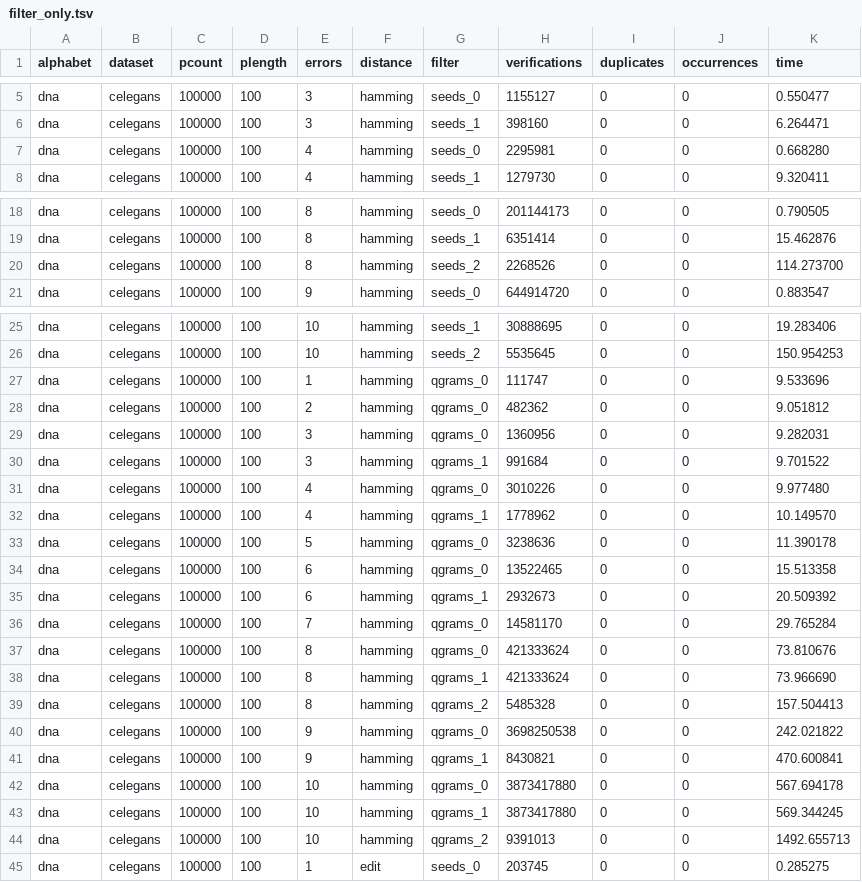
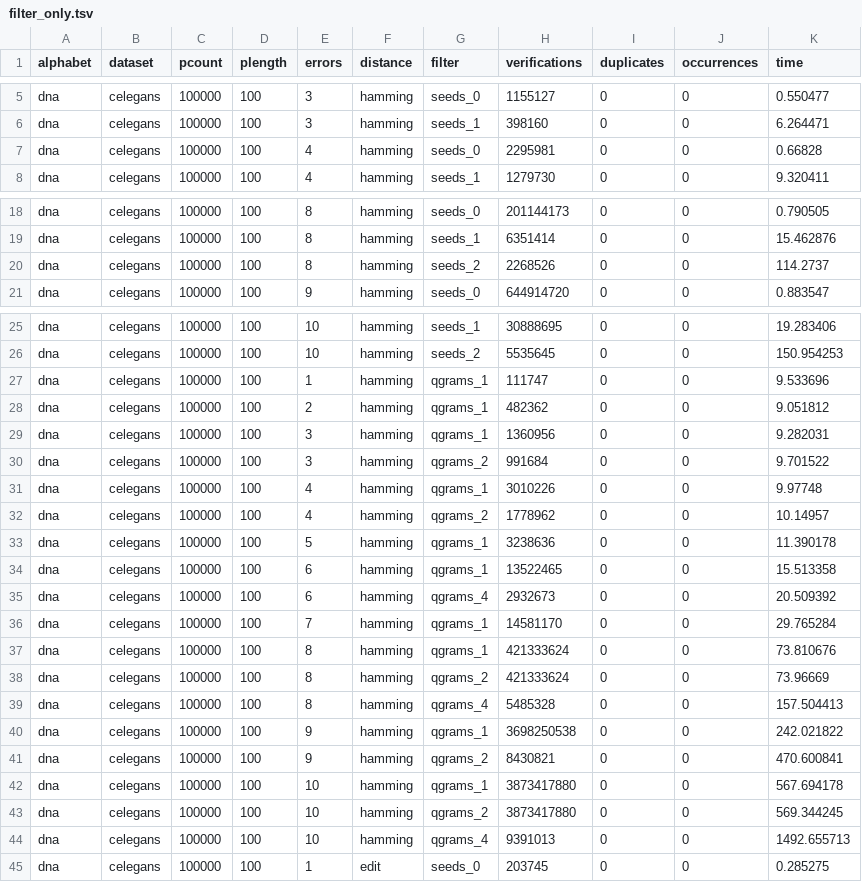
Before and after one commit to seqan/bench, a TSV file: scripts/resources/filter_only.tsv, drawn as a sheet; only a part is shown, gaps mark what is left out; the diff covers the shown part only.

Commit message:
Updated qgrams names in tsv

```diff
--- a/scripts/resources/filter_only.tsv
+++ b/scripts/resources/filter_only.tsv
@@ -6,3 +6,3 @@ dna	celegans	100000	100	3	hamming	seeds_0	1155127	0	0	0.550477
 dna	celegans	100000	100	3	hamming	seeds_1	398160	0	0	6.264471
-dna	celegans	100000	100	4	hamming	seeds_0	2295981	0	0	0.668280
+dna	celegans	100000	100	4	hamming	seeds_0	2295981	0	0	0.66828
 dna	celegans	100000	100	4	hamming	seeds_1	1279730	0	0	9.320411
@@ -19,3 +19,3 @@ dna	celegans	100000	100	8	hamming	seeds_0	201144173	0	0	0.790505
 dna	celegans	100000	100	8	hamming	seeds_1	6351414	0	0	15.462876
-dna	celegans	100000	100	8	hamming	seeds_2	2268526	0	0	114.273700
+dna	celegans	100000	100	8	hamming	seeds_2	2268526	0	0	114.2737
 dna	celegans	100000	100	9	hamming	seeds_0	644914720	0	0	0.883547
@@ -26,20 +26,20 @@ dna	celegans	100000	100	10	hamming	seeds_1	30888695	0	0	19.283406
 dna	celegans	100000	100	10	hamming	seeds_2	5535645	0	0	150.954253
-dna	celegans	100000	100	1	hamming	qgrams_0	111747	0	0	9.533696
-dna	celegans	100000	100	2	hamming	qgrams_0	482362	0	0	9.051812
-dna	celegans	100000	100	3	hamming	qgrams_0	1360956	0	0	9.282031
-dna	celegans	100000	100	3	hamming	qgrams_1	991684	0	0	9.701522
-dna	celegans	100000	100	4	hamming	qgrams_0	3010226	0	0	9.977480
-dna	celegans	100000	100	4	hamming	qgrams_1	1778962	0	0	10.149570
-dna	celegans	100000	100	5	hamming	qgrams_0	3238636	0	0	11.390178
-dna	celegans	100000	100	6	hamming	qgrams_0	13522465	0	0	15.513358
-dna	celegans	100000	100	6	hamming	qgrams_1	2932673	0	0	20.509392
-dna	celegans	100000	100	7	hamming	qgrams_0	14581170	0	0	29.765284
-dna	celegans	100000	100	8	hamming	qgrams_0	421333624	0	0	73.810676
-dna	celegans	100000	100	8	hamming	qgrams_1	421333624	0	0	73.966690
-dna	celegans	100000	100	8	hamming	qgrams_2	5485328	0	0	157.504413
-dna	celegans	100000	100	9	hamming	qgrams_0	3698250538	0	0	242.021822
-dna	celegans	100000	100	9	hamming	qgrams_1	8430821	0	0	470.600841
-dna	celegans	100000	100	10	hamming	qgrams_0	3873417880	0	0	567.694178
-dna	celegans	100000	100	10	hamming	qgrams_1	3873417880	0	0	569.344245
-dna	celegans	100000	100	10	hamming	qgrams_2	9391013	0	0	1492.655713
+dna	celegans	100000	100	1	hamming	qgrams_1	111747	0	0	9.533696
+dna	celegans	100000	100	2	hamming	qgrams_1	482362	0	0	9.051812
+dna	celegans	100000	100	3	hamming	qgrams_1	1360956	0	0	9.282031
+dna	celegans	100000	100	3	hamming	qgrams_2	991684	0	0	9.701522
+dna	celegans	100000	100	4	hamming	qgrams_1	3010226	0	0	9.97748
+dna	celegans	100000	100	4	hamming	qgrams_2	1778962	0	0	10.14957
+dna	celegans	100000	100	5	hamming	qgrams_1	3238636	0	0	11.390178
+dna	celegans	100000	100	6	hamming	qgrams_1	13522465	0	0	15.513358
+dna	celegans	100000	100	6	hamming	qgrams_4	2932673	0	0	20.509392
+dna	celegans	100000	100	7	hamming	qgrams_1	14581170	0	0	29.765284
+dna	celegans	100000	100	8	hamming	qgrams_1	421333624	0	0	73.810676
+dna	celegans	100000	100	8	hamming	qgrams_2	421333624	0	0	73.96669
+dna	celegans	100000	100	8	hamming	qgrams_4	5485328	0	0	157.504413
+dna	celegans	100000	100	9	hamming	qgrams_1	3698250538	0	0	242.021822
+dna	celegans	100000	100	9	hamming	qgrams_2	8430821	0	0	470.600841
+dna	celegans	100000	100	10	hamming	qgrams_1	3873417880	0	0	567.694178
+dna	celegans	100000	100	10	hamming	qgrams_2	3873417880	0	0	569.344245
+dna	celegans	100000	100	10	hamming	qgrams_4	9391013	0	0	1492.655713
 dna	celegans	100000	100	1	edit	seeds_0	203745	0	0	0.285275
```
Also changed, not shown: 20 edited cells elsewhere in this file, scripts/resources/filter_verify.tsv.
